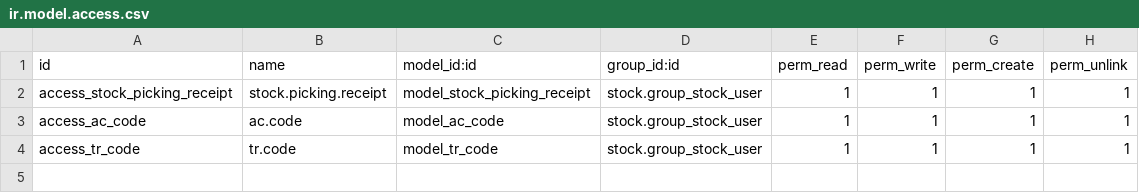
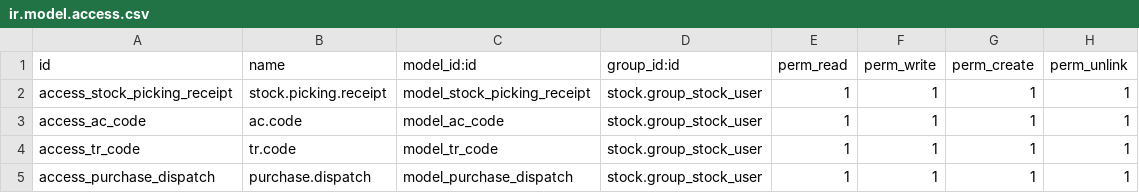
Before and after one commit to Odoo-India/odoo-india, a CSV file: maize_purchase/security/ir.model.access.csv, drawn as a sheet.

Commit message:
[ADD] maize_purchase : Added an access right for 'purchase.dispatch' object.

```diff
--- a/maize_purchase/security/ir.model.access.csv
+++ b/maize_purchase/security/ir.model.access.csv
@@ -4 +4,2 @@ access_ac_code,ac.code,model_ac_code,stock.group_stock_user,1,1,1,1
 access_tr_code,tr.code,model_tr_code,stock.group_stock_user,1,1,1,1
+access_purchase_dispatch,purchase.dispatch,model_purchase_dispatch,stock.group_stock_user,1,1,1,1
```
